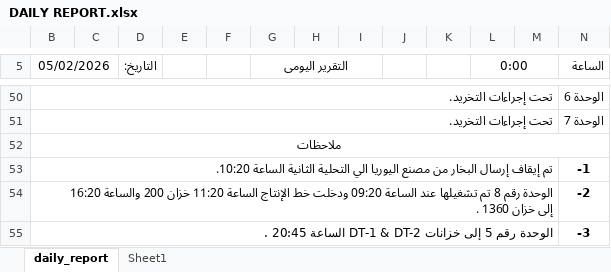
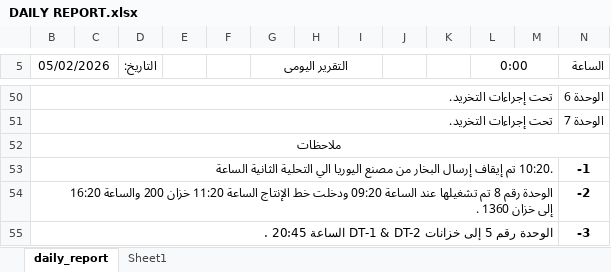
Before and after one commit to legacy7yt/backup, an Excel workbook: DAILY REPORT.xlsx, sheet daily_report, drawn as a sheet; only a part is shown, gaps mark what is left out; values as stored, in another font and other column widths than the file's, no borders; charts and pictures not drawn; the diff names each change by its address in the sheet, - before the commit and + after, or states it on an @@ line.

Commit message:
Auto update

```diff
--- a/DAILY REPORT.xlsx (sheet daily_report)
+++ b/DAILY REPORT.xlsx (sheet daily_report)
-B53 (05/02/2026): تم إيقاف إرسال البخار من مصنع اليوريا الي التحلية الثانية الساعة 10:20.
+B53 (05/02/2026): .10:20 تم إيقاف إرسال البخار من مصنع اليوريا الي التحلية الثانية الساعة
```
